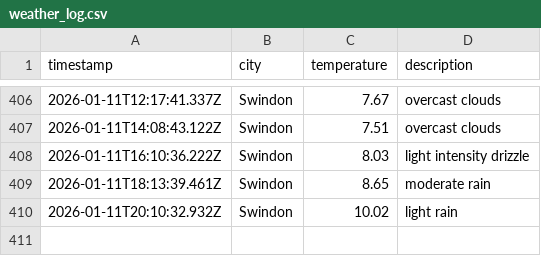
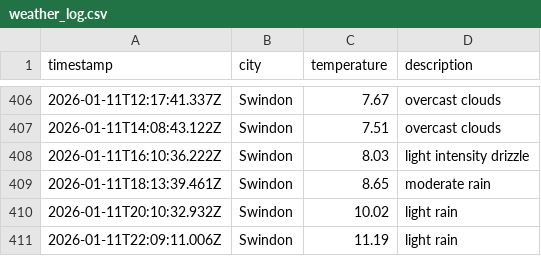
Before and after one commit to sjw-99/DataOps-Weather-App, a CSV file: data/weather_log.csv, drawn as a sheet; only a part is shown, gaps mark what is left out; the diff names each change by its address in the sheet, - before the commit and + after, or states it on an @@ line.

```diff
--- a/data/weather_log.csv
+++ b/data/weather_log.csv
+row 411: 2026-01-11T22:09:11.006Z | Swindon | 11.19 | light rain
```
Also changed, not shown: 1 other file.
